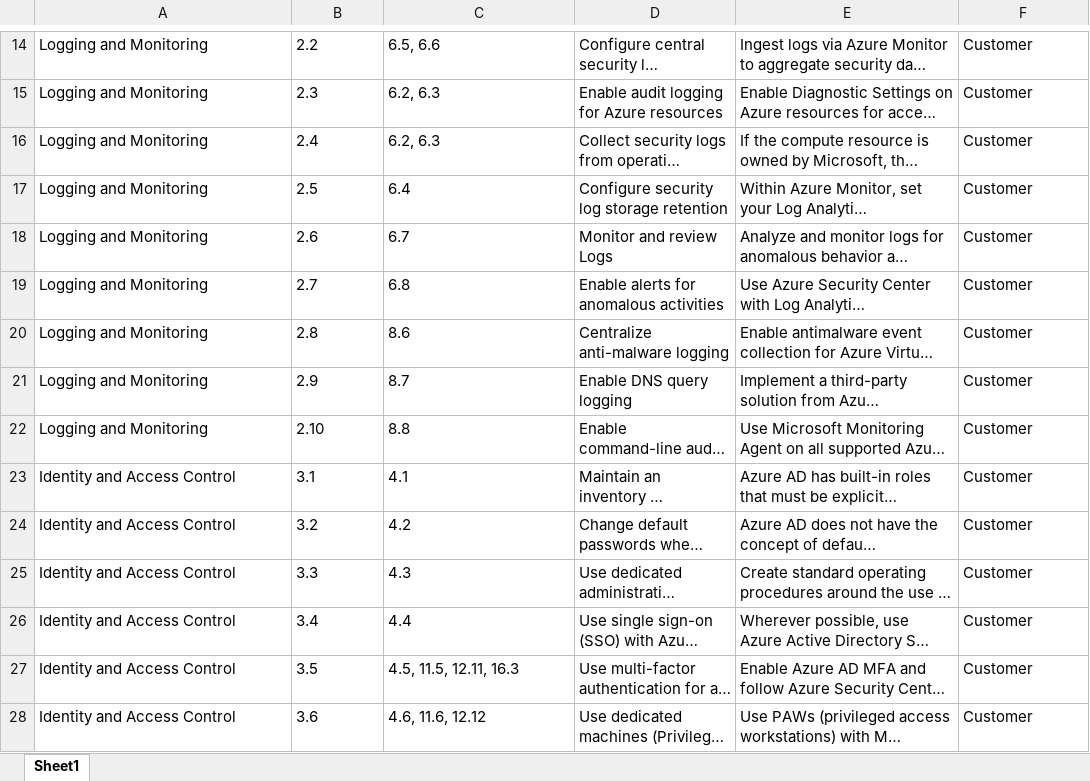
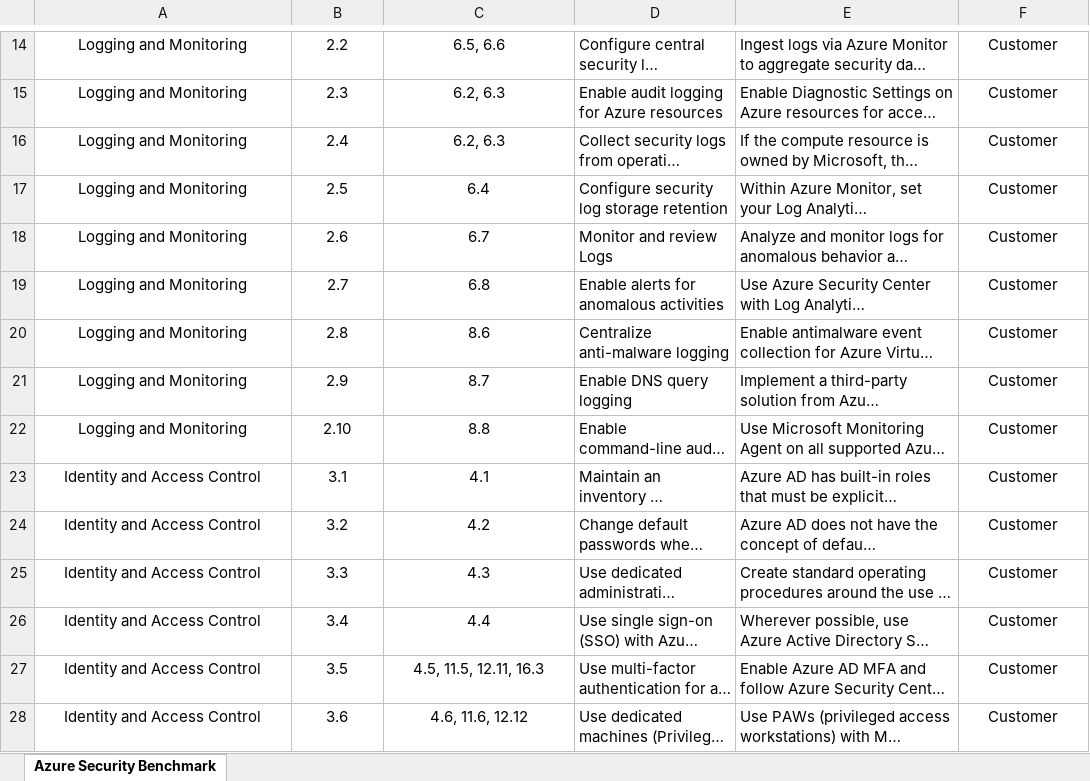
Before and after one commit to MicrosoftDocs/SecurityBenchmarks, an Excel workbook: spreadsheets/AzureSecurityBenchmark_v1.0.xlsx, sheet Azure Security Benchmark, drawn as a sheet; only a part is shown, gaps mark what is left out; long unchanged cells end in …; values as stored, in another font and other column widths than the file's, no borders; the diff covers the shown part only; the diff names each change by its address in the sheet, - before the commit and + after, or states it on an @@ line.

Commit message:
Update Format

```diff
--- a/spreadsheets/AzureSecurityBenchmark_v1.0.xlsx (sheet Azure Security Benchmark)
+++ b/spreadsheets/AzureSecurityBenchmark_v1.0.xlsx (sheet Azure Security Benchmark)
-sheet tab: Sheet1
+sheet tab: Azure Security Benchmark
-A14:C28 alignment: left
+A14:C28 alignment: center
-F14:F28 alignment: left
+F14:F28 alignment: center
```
Also changed, not shown: 1 added row, 1 removed row, 3 edited cells and cell formats elsewhere in this sheet.
